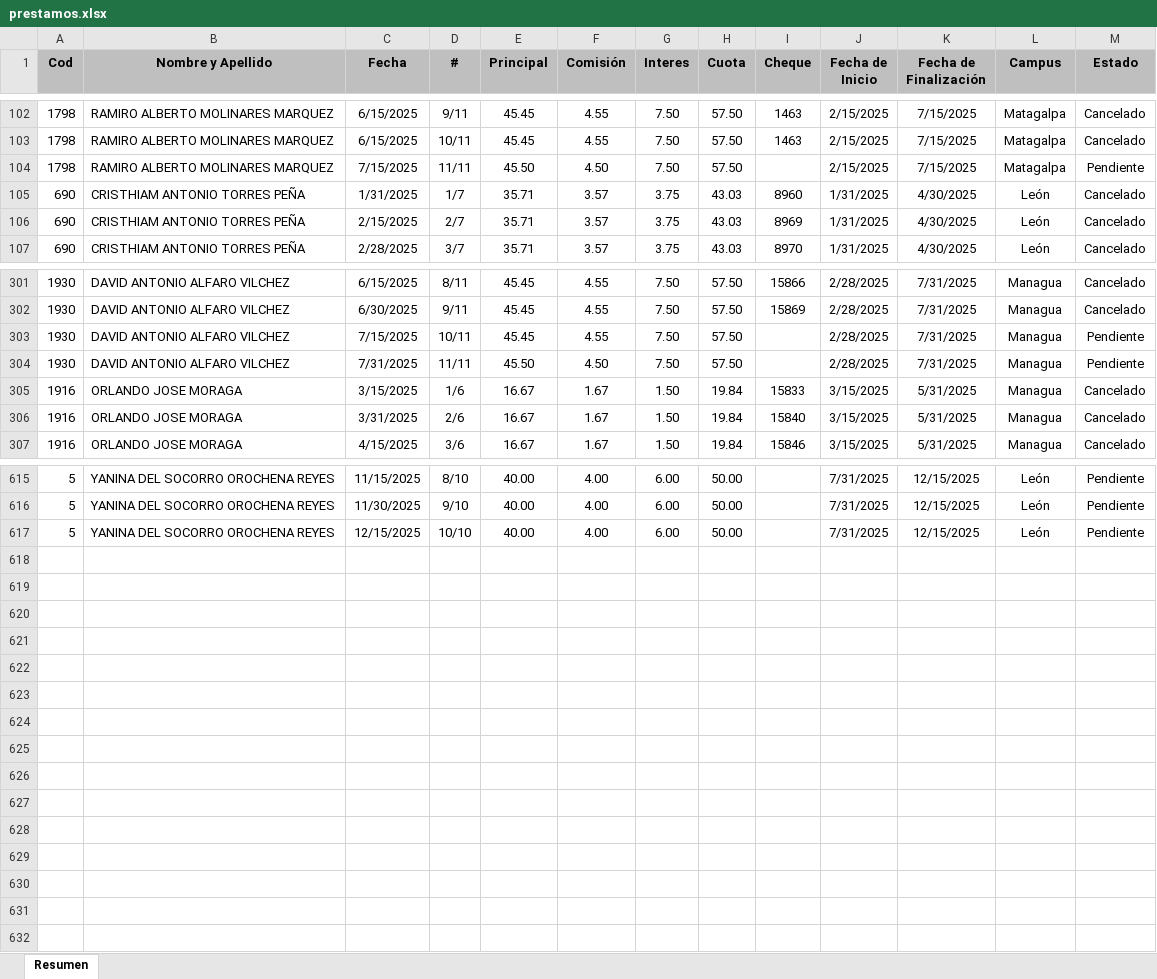
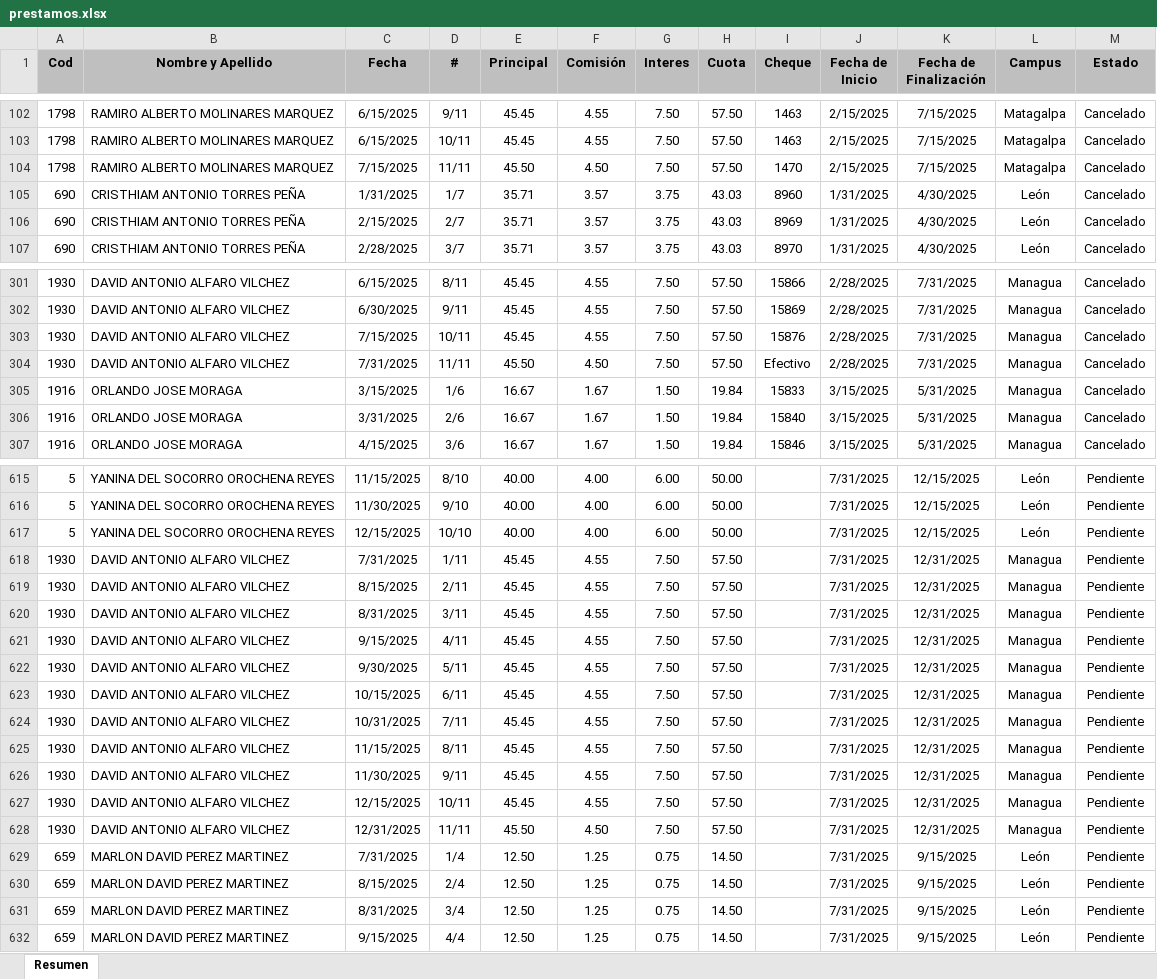
Before and after one commit to Villalobos87/dashboard_prestamos, an Excel workbook: prestamos.xlsx, sheet Resumen, drawn as a sheet; only a part is shown, gaps mark what is left out; values as stored, in another font and other column widths than the file's, no borders; table styles not drawn; the diff covers the shown part only; the diff names each change by its address in the sheet, - before the commit and + after, or states it on an @@ line.

Commit message:
Actualizar

```diff
--- a/prestamos.xlsx (sheet Resumen)
+++ b/prestamos.xlsx (sheet Resumen)
-I104 (Cheque): (empty)
+I104 (Cheque): 1470
-M104 (Estado): Pendiente
+M104 (Estado): Cancelado
-I303 (Cheque): (empty)
+I303 (Cheque): 15876
-M303:M304 (Estado): Pendiente
+M303:M304 (Estado): Cancelado
-I304 (Cheque): (empty)
+I304 (Cheque): Efectivo
+row 618: 1930 | DAVID ANTONIO ALFARO VILCHEZ | 7/31/2025 | 1/11 | 45.45 | 4.55 | 7.50 | 57.50 |  | 7/31/2025 | 12/31/2025 | Managua | Pendiente
+row 619: 1930 | DAVID ANTONIO ALFARO VILCHEZ | 8/15/2025 | 2/11 | 45.45 | 4.55 | 7.50 | 57.50 |  | 7/31/2025 | 12/31/2025 | Managua | Pendiente
+row 620: 1930 | DAVID ANTONIO ALFARO VILCHEZ | 8/31/2025 | 3/11 | 45.45 | 4.55 | 7.50 | 57.50 |  | 7/31/2025 | 12/31/2025 | Managua | Pendiente
+row 621: 1930 | DAVID ANTONIO ALFARO VILCHEZ | 9/15/2025 | 4/11 | 45.45 | 4.55 | 7.50 | 57.50 |  | 7/31/2025 | 12/31/2025 | Managua | Pendiente
+row 622: 1930 | DAVID ANTONIO ALFARO VILCHEZ | 9/30/2025 | 5/11 | 45.45 | 4.55 | 7.50 | 57.50 |  | 7/31/2025 | 12/31/2025 | Managua | Pendiente
+row 623: 1930 | DAVID ANTONIO ALFARO VILCHEZ | 10/15/2025 | 6/11 | 45.45 | 4.55 | 7.50 | 57.50 |  | 7/31/2025 | 12/31/2025 | Managua | Pendiente
+row 624: 1930 | DAVID ANTONIO ALFARO VILCHEZ | 10/31/2025 | 7/11 | 45.45 | 4.55 | 7.50 | 57.50 |  | 7/31/2025 | 12/31/2025 | Managua | Pendiente
+row 625: 1930 | DAVID ANTONIO ALFARO VILCHEZ | 11/15/2025 | 8/11 | 45.45 | 4.55 | 7.50 | 57.50 |  | 7/31/2025 | 12/31/2025 | Managua | Pendiente
+row 626: 1930 | DAVID ANTONIO ALFARO VILCHEZ | 11/30/2025 | 9/11 | 45.45 | 4.55 | 7.50 | 57.50 |  | 7/31/2025 | 12/31/2025 | Managua | Pendiente
+row 627: 1930 | DAVID ANTONIO ALFARO VILCHEZ | 12/15/2025 | 10/11 | 45.45 | 4.55 | 7.50 | 57.50 |  | 7/31/2025 | 12/31/2025 | Managua | Pendiente
+row 628: 1930 | DAVID ANTONIO ALFARO VILCHEZ | 12/31/2025 | 11/11 | 45.50 | 4.50 | 7.50 | 57.50 |  | 7/31/2025 | 12/31/2025 | Managua | Pendiente
+row 629: 659 | MARLON DAVID PEREZ MARTINEZ | 7/31/2025 | 1/4 | 12.50 | 1.25 | 0.75 | 14.50 |  | 7/31/2025 | 9/15/2025 | León | Pendiente
+row 630: 659 | MARLON DAVID PEREZ MARTINEZ | 8/15/2025 | 2/4 | 12.50 | 1.25 | 0.75 | 14.50 |  | 7/31/2025 | 9/15/2025 | León | Pendiente
+row 631: 659 | MARLON DAVID PEREZ MARTINEZ | 8/31/2025 | 3/4 | 12.50 | 1.25 | 0.75 | 14.50 |  | 7/31/2025 | 9/15/2025 | León | Pendiente
+row 632: 659 | MARLON DAVID PEREZ MARTINEZ | 9/15/2025 | 4/4 | 12.50 | 1.25 | 0.75 | 14.50 |  | 7/31/2025 | 9/15/2025 | León | Pendiente
```
Also changed, not shown: 73 edited cells elsewhere in this sheet.
